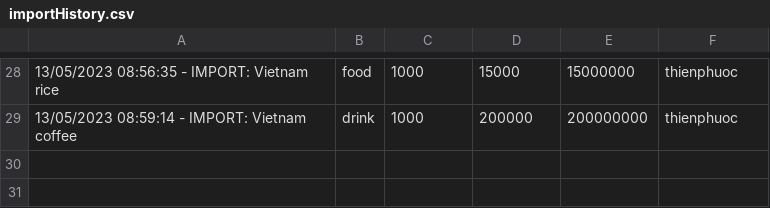
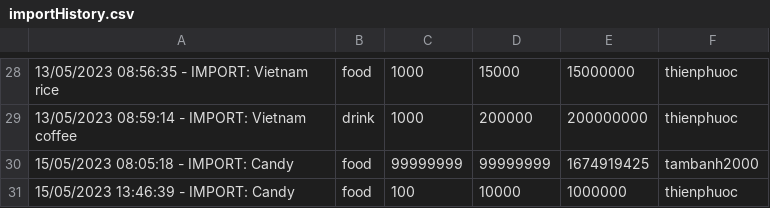
Before and after one commit to thienphuoc261/casestudymodule2, a CSV file: Case Study Module 2/untitled/src/data/importHistory.csv, drawn as a sheet; only a part is shown, gaps mark what is left out; the diff names each change by its address in the sheet, - before the commit and + after, or states it on an @@ line.

```diff
--- a/Case Study Module 2/untitled/src/data/importHistory.csv
+++ b/Case Study Module 2/untitled/src/data/importHistory.csv
+row 30: 15/05/2023 08:05:18 - IMPORT: Candy | food | 99999999 | 99999999 | 1674919425 | tambanh2000
+row 31: 15/05/2023 13:46:39 - IMPORT: Candy | food | 100 | 10000 | 1000000 | thienphuoc
```
Also changed, not shown: Case Study Module 2/untitled/src/data/data.csv, Case Study Module 2/untitled/src/data/exportHistory.csv, 21 other files.
